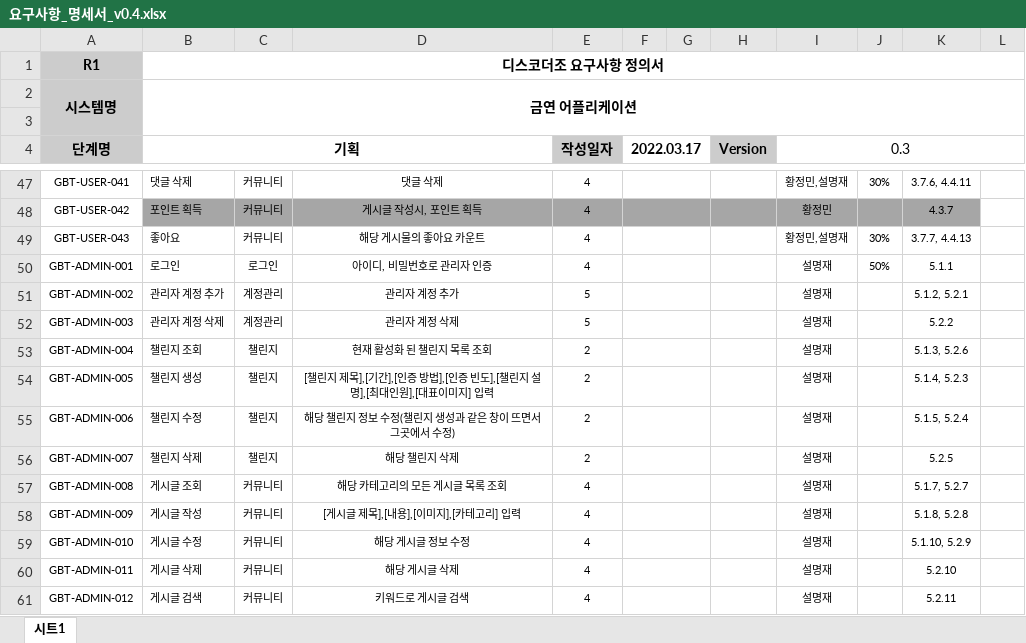
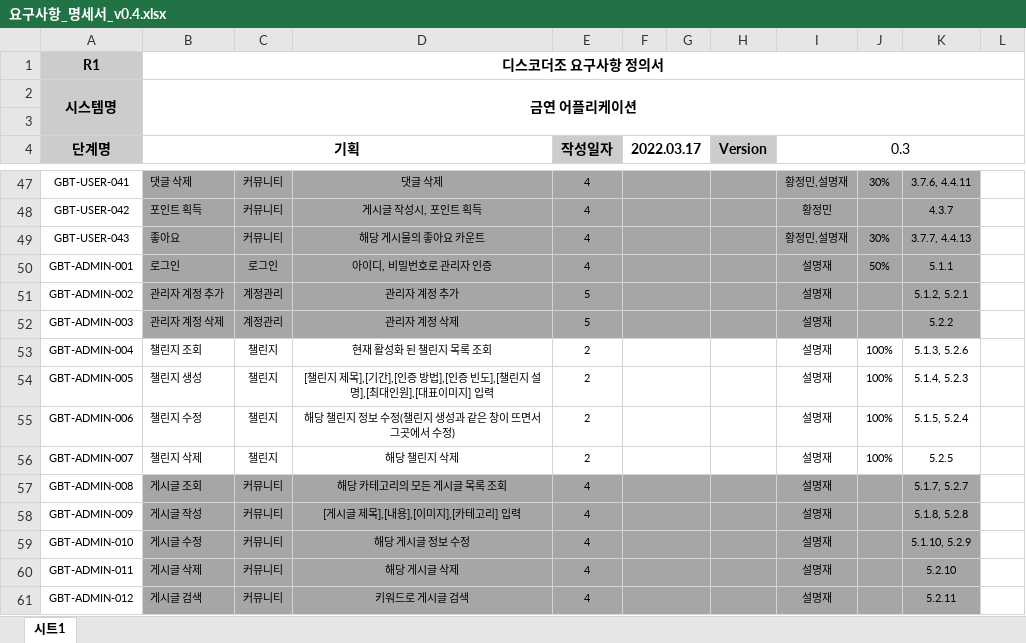
Before and after one commit to SeolMyeongJae/KSA-final-project, an Excel workbook: 03-요구사항명세서/요구사항_명세서_v0.4.xlsx, sheet 시트1, drawn as a sheet; only a part is shown, gaps mark what is left out; values as stored, in another font and other column widths than the file's, no borders; the diff covers the shown part only; the diff names each change by its address in the sheet, - before the commit and + after, or states it on an @@ line.

```diff
--- a/03-요구사항명세서/요구사항_명세서_v0.4.xlsx (sheet 시트1)
+++ b/03-요구사항명세서/요구사항_명세서_v0.4.xlsx (sheet 시트1)
-B47:K47 fill: none
+B47:K47 fill: #A6A6A6
-B49:K52 fill: none
+B49:K52 fill: #A6A6A6
-J53:J56: (empty)
+J53:J56: 100%
-B57:K61 fill: none
+B57:K61 fill: #A6A6A6
```
Also changed, not shown: 12 edited cells and cell formats elsewhere in this sheet.
